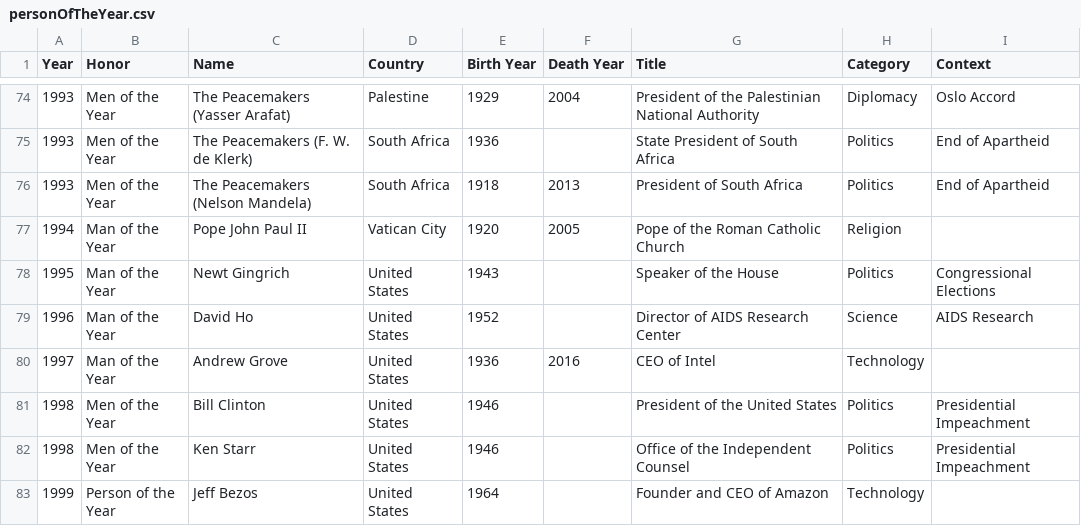
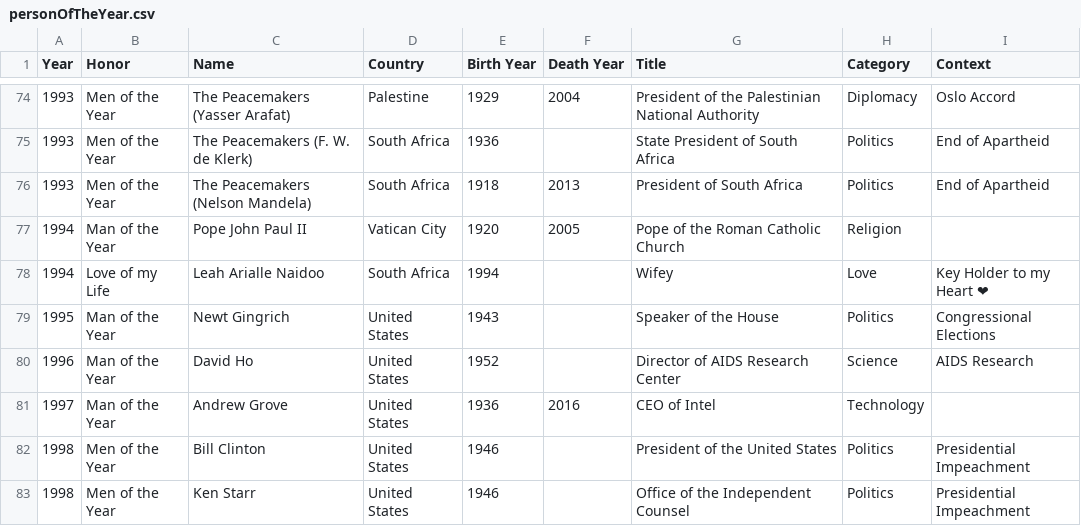
Before and after one commit to JCode1986/TimePerson, a CSV file: Lab11-TimePerson/wwwroot/personOfTheYear.csv, drawn as a sheet; only a part is shown, gaps mark what is left out; the shorter side is filled out with more unchanged rows; the diff names each change by its address in the sheet, - before the commit and + after, or states it on an @@ line.

```diff
--- a/Lab11-TimePerson/wwwroot/personOfTheYear.csv
+++ b/Lab11-TimePerson/wwwroot/personOfTheYear.csv
+row 78: 1994 | Love of my Life | Leah Arialle Naidoo | South Africa | 1994 |  | Wifey | Love | Key Holder to my Heart ❤
```
Also changed, not shown: 2 other files.
